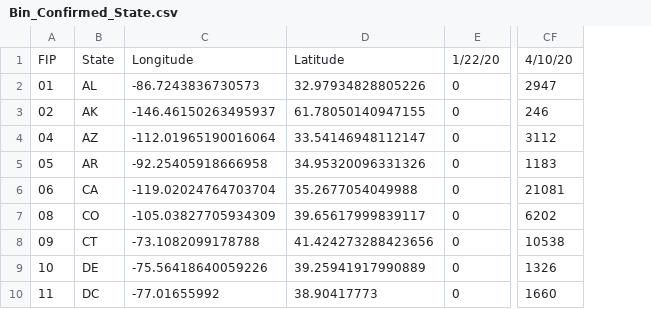
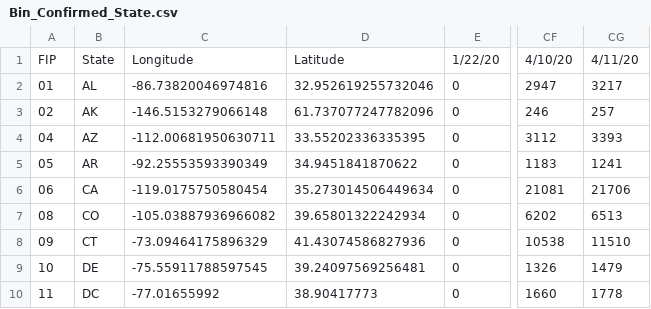
Before and after one commit to david-deboer/covid_binned_data, a CSV file: Bin_Confirmed_State.csv, drawn as a sheet; only a part is shown, gaps mark what is left out; removed rows and columns are numbered as before the commit, all else as after; the diff names each change by its address in the sheet, - before the commit and + after, or states it on an @@ line.

```diff
--- a/Bin_Confirmed_State.csv
+++ b/Bin_Confirmed_State.csv
-column C, rows 1-10: Longitude | -86.7243836730573 | -146.46150263495937 | -112.01965190016064 | -92.25405918666958 | -119.02024764703704 | -105.03827705934309 | -73.1082099178788 | -75.56418640059226 | -77.01655992
-column D, rows 1-10: Latitude | 32.97934828805226 | 61.78050140947155 | 33.54146948112147 | 34.95320096331326 | 35.2677054049988 | 39.65617999839117 | 41.424273288423656 | 39.25941917990889 | 38.90417773
+column C, rows 1-10: Longitude | -86.73820046974816 | -146.5153279066148 | -112.00681950630711 | -92.25553593390349 | -119.0175750580454 | -105.03887936966082 | -73.09464175896329 | -75.55911788597545 | -77.01655992
+column D, rows 1-10: Latitude | 32.952619255732046 | 61.737077247782096 | 33.55202336335395 | 34.9451841870622 | 35.273014506449634 | 39.65801322242934 | 41.43074586827936 | 39.24097569256481 | 38.90417773
+column CG, rows 1-10: 4/11/20 | 3217 | 257 | 3393 | 1241 | 21706 | 6513 | 11510 | 1479 | 1778
```
Also changed, not shown: Bin_Confirmed_Congress_District.csv, Bin_Deaths_Congress_District.csv, 9 other files.
